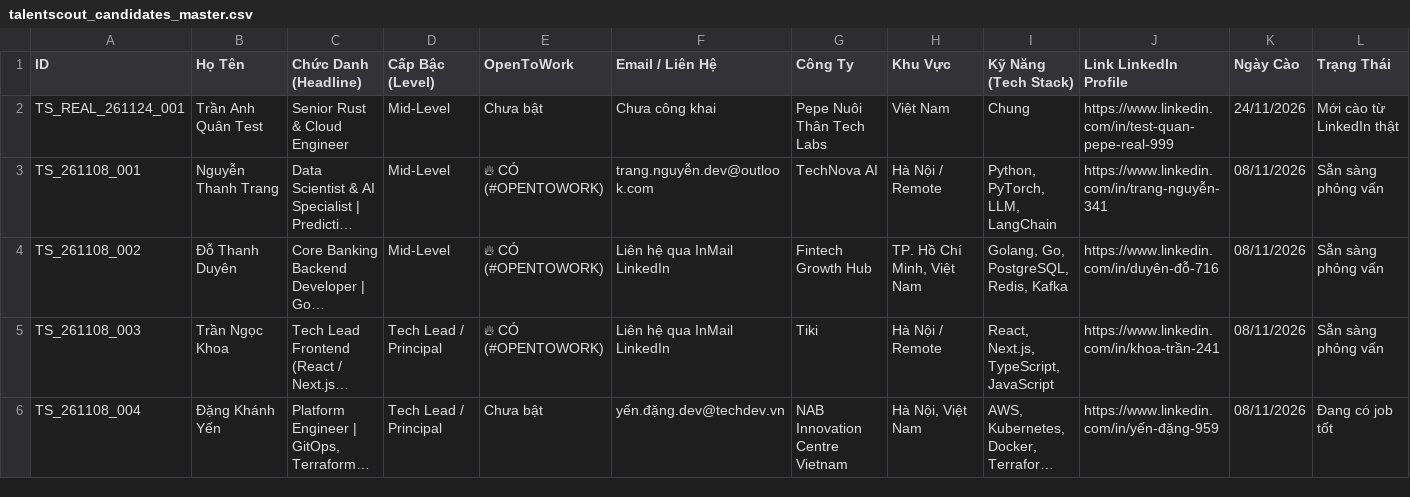
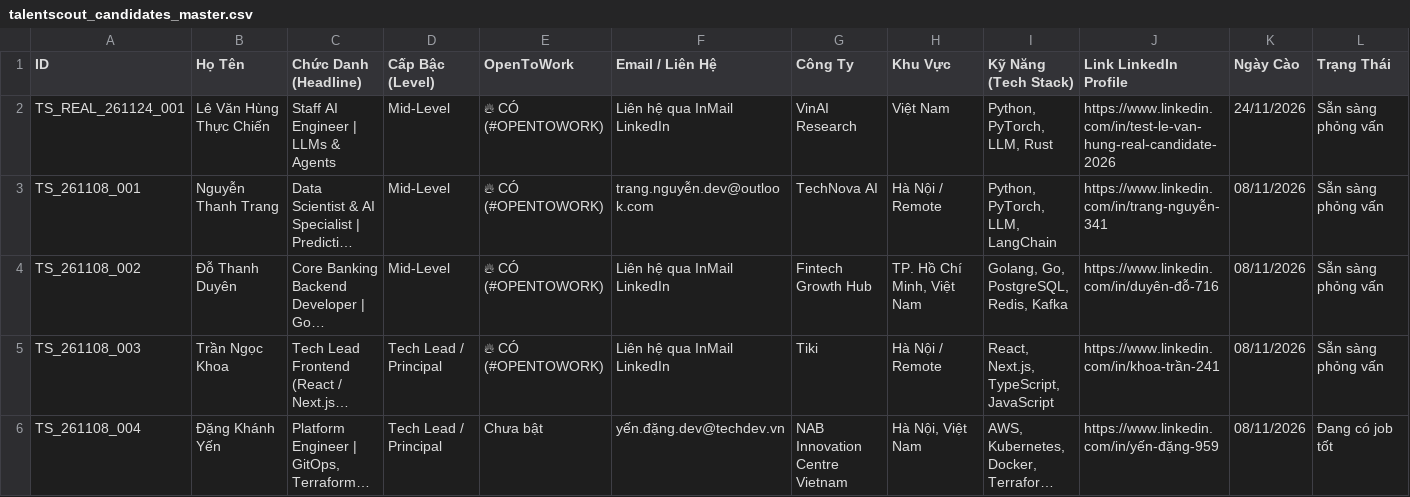
Before and after one commit to dangochinh/AIEarnMoney, a CSV file: products/talentscout-extension/data/talentscout_candidates_master.csv, drawn as a sheet; only a part is shown; long unchanged cells end in …; removed rows and columns are numbered as before the commit, all else as after; the diff names each change by its address in the sheet, - before the commit and + after, or states it on an @@ line.

```diff
--- a/products/talentscout-extension/data/talentscout_candidates_master.csv
+++ b/products/talentscout-extension/data/talentscout_candidates_master.csv
-row 2: TS_REAL_261124_001 | Trần Anh Quân Test | Senior Rust & Cloud Engineer | Mid-Level | Chưa bật | Chưa công khai | Pepe Nuôi Thân Tech Labs | Việt Nam | Chung | https://www.linkedin.com/in/test-quan-pepe-real-999 | 24/11/2026 | Mới cào từ LinkedIn thật
+row 2: TS_REAL_261124_001 | Lê Văn Hùng Thực Chiến | Staff AI Engineer | LLMs & Agents | Mid-Level | 🔥 CÓ (#OPENTOWORK) | Liên hệ qua InMail LinkedIn | VinAI Research | Việt Nam | Python, PyTorch, LLM, Rust | https://www.linkedin.com/in/test-le-van-hung-real-candidate-2026 | 24/11/2026 | Sẵn sàng phỏng vấn
```
Also changed, not shown: products/talentscout_candidates_master.csv, 10 other files.
